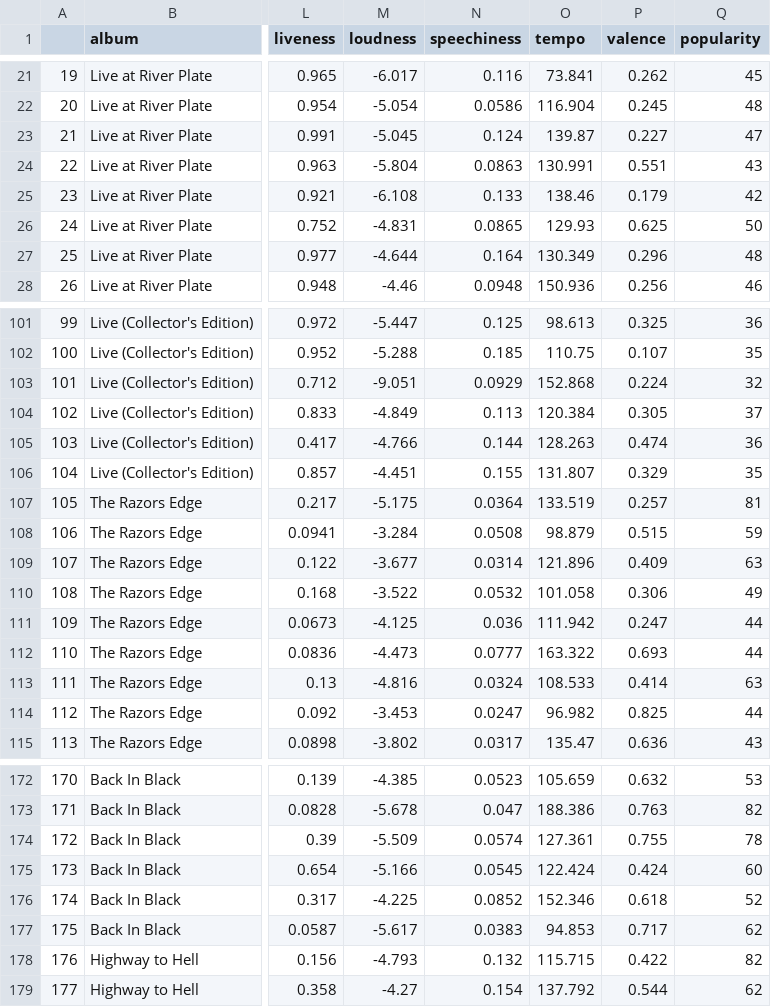
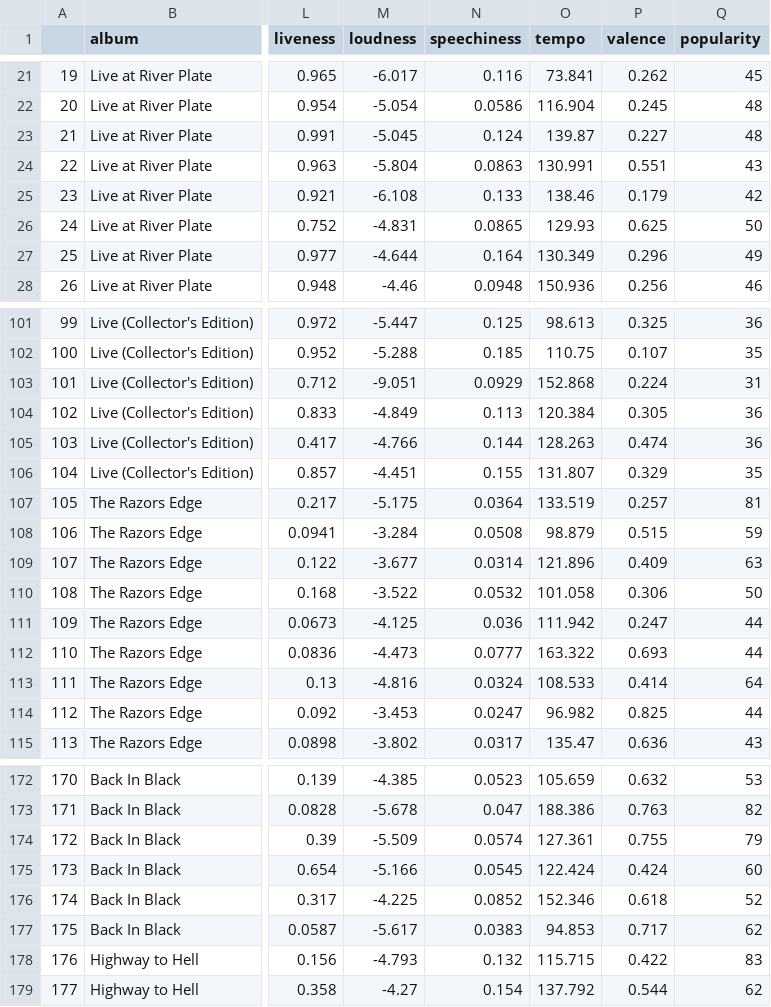
Before and after one commit to ASairithwikmahateja/Practicum-final-project, a CSV file: music.csv, drawn as a sheet; only a part is shown, gaps mark what is left out; the diff covers the shown part only; the diff names each change by its address in the sheet, - before the commit and + after, or states it on an @@ line.

```diff
--- a/music.csv
+++ b/music.csv
-Q23 (popularity): 47
+Q23 (popularity): 48
-Q27 (popularity): 48
+Q27 (popularity): 49
-Q103 (popularity): 32
+Q103 (popularity): 31
-Q104 (popularity): 37
+Q104 (popularity): 36
-Q110 (popularity): 49
+Q110 (popularity): 50
-Q113 (popularity): 63
+Q113 (popularity): 64
-Q174 (popularity): 78
+Q174 (popularity): 79
-Q178 (popularity): 82
+Q178 (popularity): 83
```
Also changed, not shown: 16 edited cells elsewhere in this file, Artist_URI - Sheet1.csv, 1 other file.
